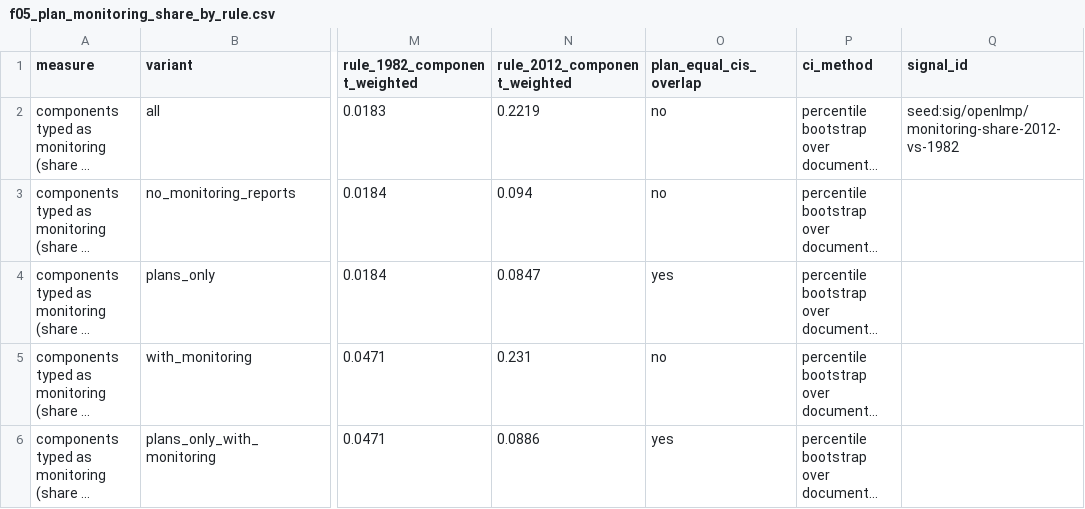
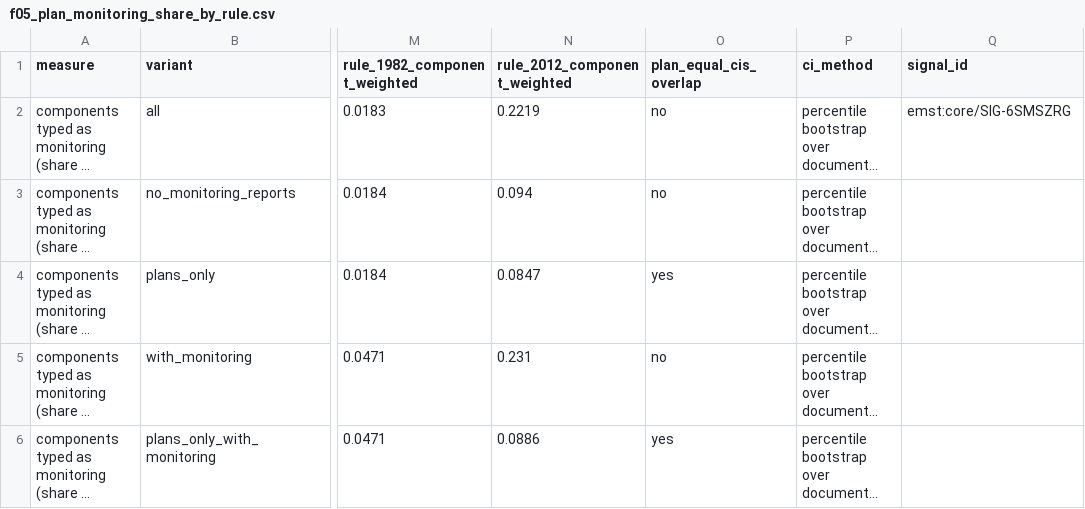
Before and after one commit to jrwashebek/Enviroskillstaxonomy, a CSV file: docs/package/report/figures/f05_plan_monitoring_share_by_rule.csv, drawn as a sheet; only a part is shown, gaps mark what is left out; long unchanged cells end in …; the diff names each change by its address in the sheet, - before the commit and + after, or states it on an @@ line.

```diff
--- a/docs/package/report/figures/f05_plan_monitoring_share_by_rule.csv
+++ b/docs/package/report/figures/f05_plan_monitoring_share_by_rule.csv
-Q2 (signal_id): seed:sig/openlmp/monitoring-share-2012-vs-1982
+Q2 (signal_id): emst:core/SIG-6SMSZRG
```
Also changed, not shown: docs/adoption/ecosystem_atlas.csv, docs/package/report/claims_used.csv, 20 other files.
